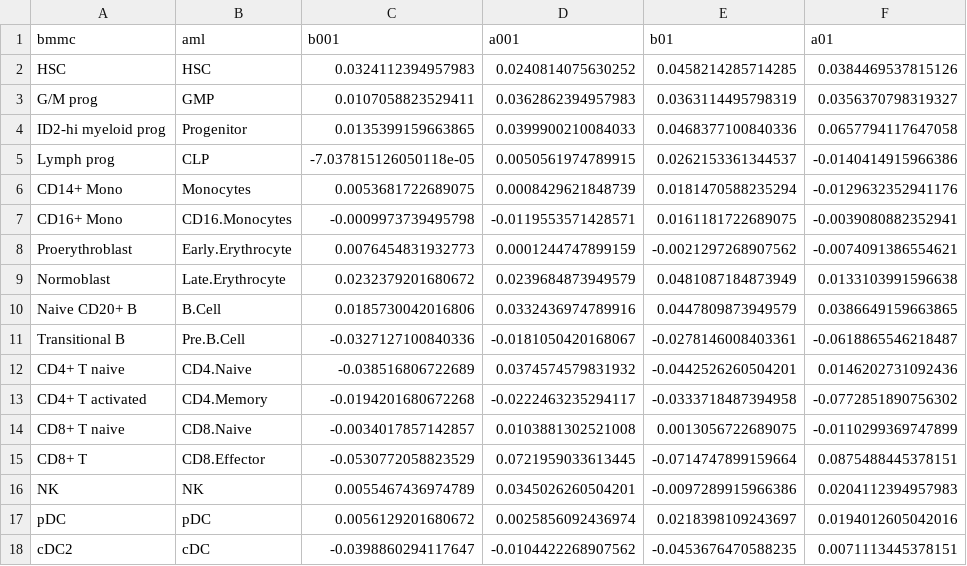
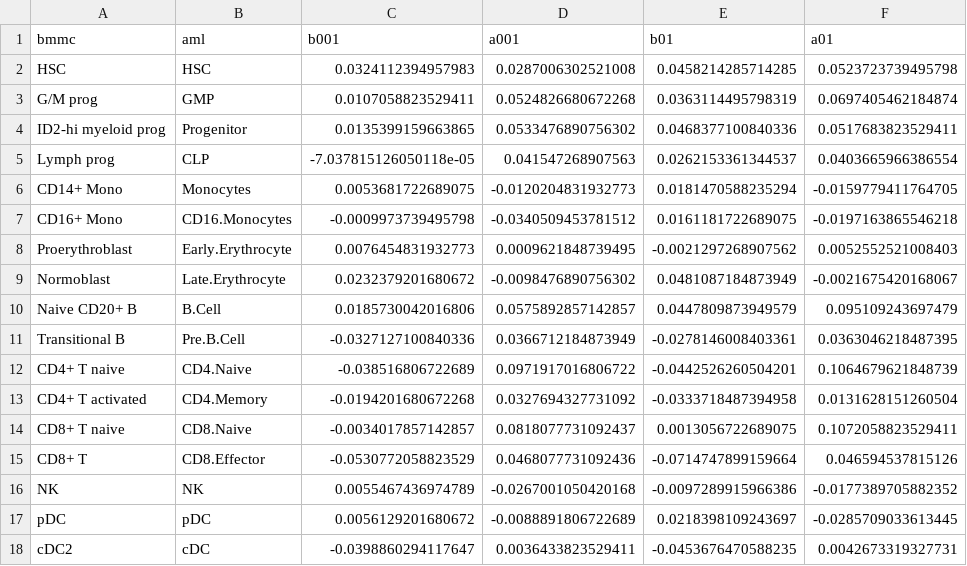
Before and after one commit to holiday01/chromatin-gene-selection-aml, a CSV file: results/cross_reference_programs.csv, drawn as a sheet.

Commit message:
Fix the freshness audit's dependency inference and refresh what it caught
The audit named a result's producer by the first script that mentions the filename, so
the checking scripts, which name every output they read, were picked over the script that
writes it. clinical_adjust.json was attributed to check_reported_numbers.py and inherited
its AML dependency; the enrichment outputs were attributed to build_supplementary.py the
same way. Producers are now found from write calls, and the AML dependency follows the
reads one level, so only the two genuinely AML-dependent files were stale.

cross_reference.py still read the pre-rebuild per-programme file and is repointed at the
v3 output. final_consolidation.py read three result files that no longer exist and
nothing reads what it wrote.

check_reported_numbers.py now also asserts the HSC rank among programmes in each
reference and the overlap between the two AML constructions.

```diff
--- a/results/cross_reference_programs.csv
+++ b/results/cross_reference_programs.csv
@@ -1,18 +1,18 @@
 bmmc,aml,b001,a001,b01,a01
-HSC,HSC,0.0324112394957983,0.0240814075630252,0.0458214285714285,0.0384469537815126
-G/M prog,GMP,0.0107058823529411,0.0362862394957983,0.0363114495798319,0.0356370798319327
-ID2-hi myeloid prog,Progenitor,0.0135399159663865,0.0399900210084033,0.0468377100840336,0.0657794117647058
-Lymph prog,CLP,-7.037815126050118e-05,0.0050561974789915,0.0262153361344537,-0.0140414915966386
-CD14+ Mono,Monocytes,0.0053681722689075,0.0008429621848739,0.0181470588235294,-0.0129632352941176
-CD16+ Mono,CD16.Monocytes,-0.0009973739495798,-0.0119553571428571,0.0161181722689075,-0.0039080882352941
-Proerythroblast,Early.Erythrocyte,0.0076454831932773,0.0001244747899159,-0.0021297268907562,-0.0074091386554621
-Normoblast,Late.Erythrocyte,0.0232379201680672,0.0239684873949579,0.0481087184873949,0.0133103991596638
-Naive CD20+ B,B.Cell,0.0185730042016806,0.0332436974789916,0.0447809873949579,0.0386649159663865
-Transitional B,Pre.B.Cell,-0.0327127100840336,-0.0181050420168067,-0.0278146008403361,-0.0618865546218487
-CD4+ T naive,CD4.Naive,-0.038516806722689,0.0374574579831932,-0.0442526260504201,0.0146202731092436
-CD4+ T activated,CD4.Memory,-0.0194201680672268,-0.0222463235294117,-0.0333718487394958,-0.0772851890756302
-CD8+ T naive,CD8.Naive,-0.0034017857142857,0.0103881302521008,0.0013056722689075,-0.0110299369747899
-CD8+ T,CD8.Effector,-0.0530772058823529,0.0721959033613445,-0.0714747899159664,0.0875488445378151
-NK,NK,0.0055467436974789,0.0345026260504201,-0.0097289915966386,0.0204112394957983
-pDC,pDC,0.0056129201680672,0.0025856092436974,0.0218398109243697,0.0194012605042016
-cDC2,cDC,-0.0398860294117647,-0.0104422268907562,-0.0453676470588235,0.0071113445378151
+HSC,HSC,0.0324112394957983,0.0287006302521008,0.0458214285714285,0.0523723739495798
+G/M prog,GMP,0.0107058823529411,0.0524826680672268,0.0363114495798319,0.0697405462184874
+ID2-hi myeloid prog,Progenitor,0.0135399159663865,0.0533476890756302,0.0468377100840336,0.0517683823529411
+Lymph prog,CLP,-7.037815126050118e-05,0.041547268907563,0.0262153361344537,0.0403665966386554
+CD14+ Mono,Monocytes,0.0053681722689075,-0.0120204831932773,0.0181470588235294,-0.0159779411764705
+CD16+ Mono,CD16.Monocytes,-0.0009973739495798,-0.0340509453781512,0.0161181722689075,-0.0197163865546218
+Proerythroblast,Early.Erythrocyte,0.0076454831932773,0.0009621848739495,-0.0021297268907562,0.0052552521008403
+Normoblast,Late.Erythrocyte,0.0232379201680672,-0.0098476890756302,0.0481087184873949,-0.0021675420168067
+Naive CD20+ B,B.Cell,0.0185730042016806,0.0575892857142857,0.0447809873949579,0.095109243697479
+Transitional B,Pre.B.Cell,-0.0327127100840336,0.0366712184873949,-0.0278146008403361,0.0363046218487395
+CD4+ T naive,CD4.Naive,-0.038516806722689,0.0971917016806722,-0.0442526260504201,0.1064679621848739
+CD4+ T activated,CD4.Memory,-0.0194201680672268,0.0327694327731092,-0.0333718487394958,0.0131628151260504
+CD8+ T naive,CD8.Naive,-0.0034017857142857,0.0818077731092437,0.0013056722689075,0.1072058823529411
+CD8+ T,CD8.Effector,-0.0530772058823529,0.0468077731092436,-0.0714747899159664,0.046594537815126
+NK,NK,0.0055467436974789,-0.0267001050420168,-0.0097289915966386,-0.0177389705882352
+pDC,pDC,0.0056129201680672,-0.0088891806722689,0.0218398109243697,-0.0285709033613445
+cDC2,cDC,-0.0398860294117647,0.0036433823529411,-0.0453676470588235,0.0042673319327731
```
Also changed, not shown: 5 other files.
